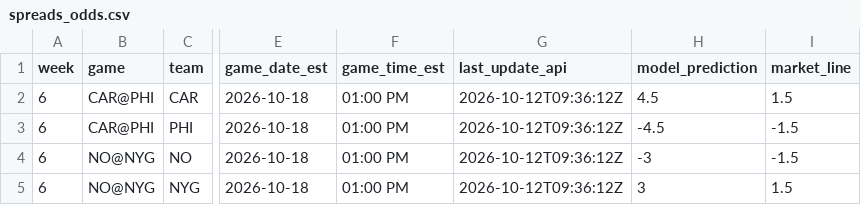
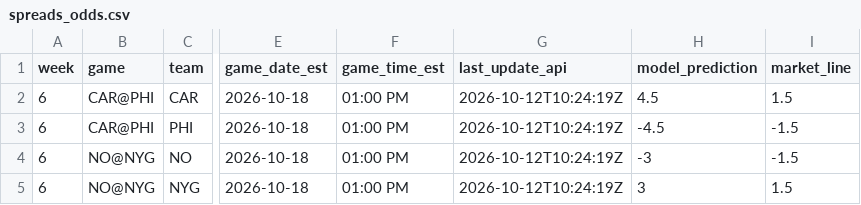
Before and after one commit to trashduty/trash-schedule, a CSV file: NFL_Odds/Data/spreads_odds.csv, drawn as a sheet; only a part is shown, gaps mark what is left out; the diff names each change by its address in the sheet, - before the commit and + after, or states it on an @@ line.

```diff
--- a/NFL_Odds/Data/spreads_odds.csv
+++ b/NFL_Odds/Data/spreads_odds.csv
-G2:G5 (last_update_api): 2026-10-12T09:36:12Z
+G2:G5 (last_update_api): 2026-10-12T10:24:19Z
```
